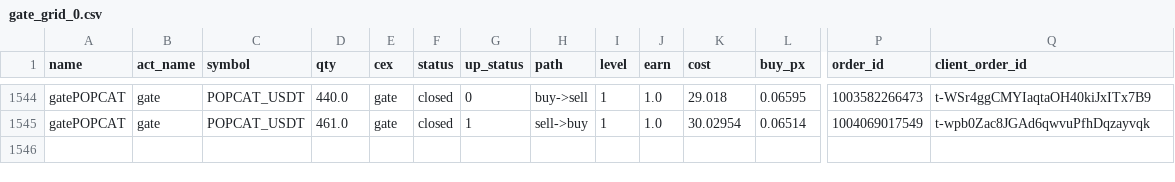
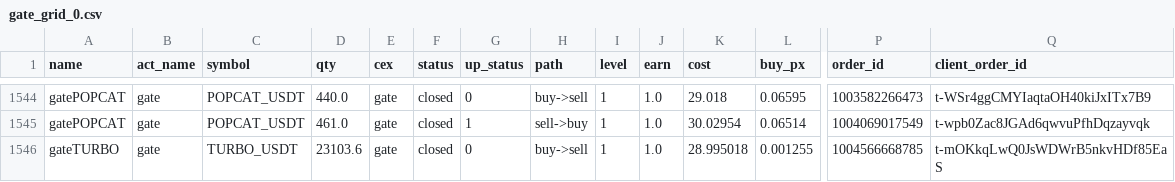
Before and after one commit to meme2046/data, a CSV file: gate_grid_0.csv, drawn as a sheet; only a part is shown, gaps mark what is left out; rows hold the shown columns only; the diff names each change by its address in the sheet, - before the commit and + after, or states it on an @@ line.

Commit message:
auto-sync

```diff
--- a/gate_grid_0.csv
+++ b/gate_grid_0.csv
+row 1546: gateTURBO | gate | TURBO_USDT | 23103.6 | gate | closed | 0 | buy->sell | 1 | 1.0 | 28.995018 | 0.001255 | 1004566668785 | t-mOKkqLwQ0JsWDWrB5nkvHDf85EaS
```
